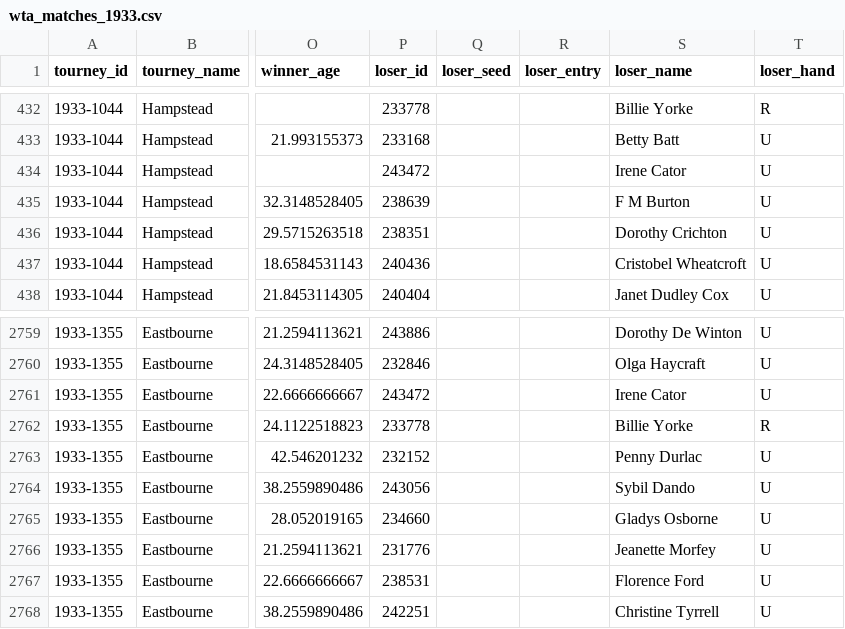
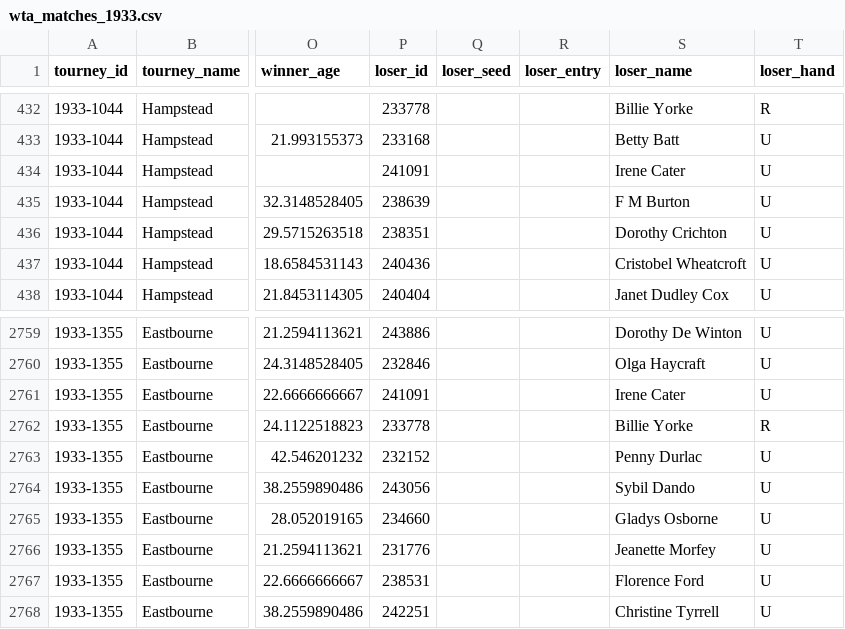
Before and after one commit to JeffSackmann/tennis_wta, a CSV file: wta_matches_1933.csv, drawn as a sheet; only a part is shown, gaps mark what is left out; the diff names each change by its address in the sheet, - before the commit and + after, or states it on an @@ line.

```diff
--- a/wta_matches_1933.csv
+++ b/wta_matches_1933.csv
-P434 (loser_id): 243472
+P434 (loser_id): 241091
-S434 (loser_name): Irene Cator
+S434 (loser_name): Irene Cater
-P2761 (loser_id): 243472
+P2761 (loser_id): 241091
-S2761 (loser_name): Irene Cator
+S2761 (loser_name): Irene Cater
```
Also changed, not shown: wta_matches_1931.csv, wta_matches_1932.csv, 2 other files.
